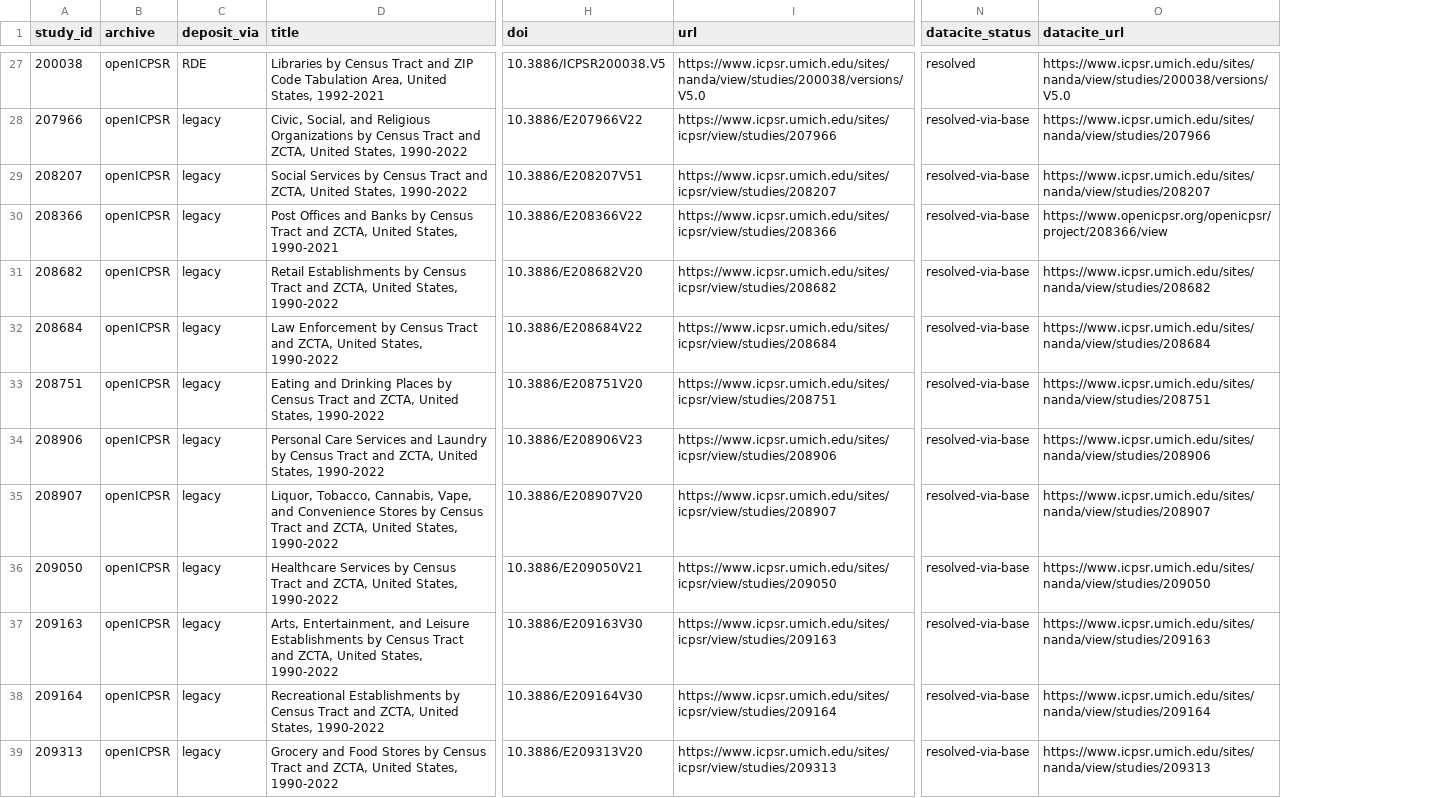
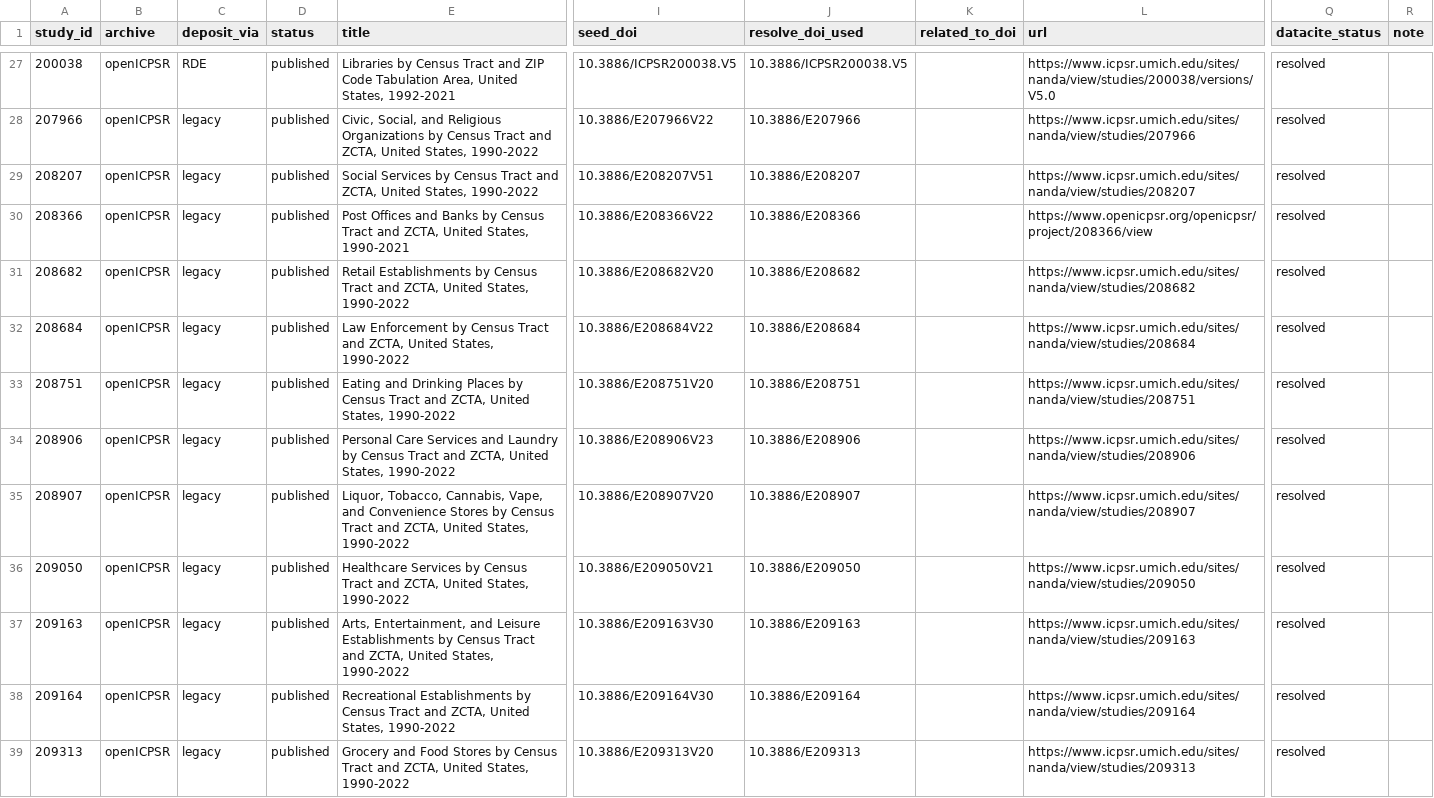
Before and after one commit to The-National-Neighborhood-Data-Archive/nanda-inventory, a CSV file: data/published_catalog.csv, drawn as a sheet; only a part is shown, gaps mark what is left out; removed rows and columns are numbered as before the commit, all else as after; the diff covers the shown part only; the diff names each change by its address in the sheet, - before the commit and + after, or states it on an @@ line.

Commit message:
Adopt deposit_status.csv as canonical row set; rebuild Layer 1
Catalog model changed: no dedup. All 50 published deposits retained as
their own rows; relationships carried via related_to_doi.

- build_deposit_status.py generates deposit_status.csv from inventory.csv
  (status=published). Computes resolve_doi_for_datacite per the fallback
  chain (ICPSR-form as-is / E-form base / verified ICPSR twin). Curatorial
  columns (related_to_doi, note) are preserved across re-runs.
- Layer 1 now reads deposit_status.csv as row set + status source; joins
  seed inventory.csv for version/version_date; title/authors/url from
  DataCite; carries status + related_to_doi to the Published spine.

Result: 50/50 resolve (0 unresolved, 0 version mismatches). The two
ICPSR-twin rows (301419, 302178) now resolve and carry related_to_doi.

```diff
--- a/data/published_catalog.csv
+++ b/data/published_catalog.csv
+column D (status), rows 27-39: all published
+column J (resolve_doi_used), rows 27-39: 10.3886/ICPSR200038.V5 | 10.3886/E207966 | 10.3886/E208207 | 10.3886/E208366 | 10.3886/E208682 | 10.3886/E208684 | 10.3886/E208751 | 10.3886/E208906 | 10.3886/E208907 | 10.3886/E209050 | 10.3886/E209163 | 10.3886/E209164 | 10.3886/E209313
+column K (related_to_doi), empty
-column O (datacite_url), rows 27-39: https://www.icpsr.umich.edu/sites/nanda/view/studies/200038/versions/V5.0 | https://www.icpsr.umich.edu/sites/nanda/view/studies/207966 | https://www.icpsr.umich.edu/sites/nanda/view/studies/208207 | https://www.openicpsr.org/openicpsr/project/208366/view | https://www.icpsr.umich.edu/sites/nanda/view/studies/208682 | https://www.icpsr.umich.edu/sites/nanda/view/studies/208684 | https://www.icpsr.umich.edu/sites/nanda/view/studies/208751 | https://www.icpsr.umich.edu/sites/nanda/view/studies/208906 | https://www.icpsr.umich.edu/sites/nanda/view/studies/208907 | https://www.icpsr.umich.edu/sites/nanda/view/studies/209050 | https://www.icpsr.umich.edu/sites/nanda/view/studies/209163 | https://www.icpsr.umich.edu/sites/nanda/view/studies/209164 | https://www.icpsr.umich.edu/sites/nanda/view/studies/209313
+column R (note), empty
-I1: doi
+I1: seed_doi
-L28 (url): https://www.icpsr.umich.edu/sites/icpsr/view/studies/207966
+L28 (url): https://www.icpsr.umich.edu/sites/nanda/view/studies/207966
-Q28:Q39 (datacite_status): resolved-via-base
+Q28:Q39 (datacite_status): resolved
-L29 (url): https://www.icpsr.umich.edu/sites/icpsr/view/studies/208207
+L29 (url): https://www.icpsr.umich.edu/sites/nanda/view/studies/208207
-L30 (url): https://www.icpsr.umich.edu/sites/icpsr/view/studies/208366
+L30 (url): https://www.openicpsr.org/openicpsr/project/208366/view
-L31 (url): https://www.icpsr.umich.edu/sites/icpsr/view/studies/208682
+L31 (url): https://www.icpsr.umich.edu/sites/nanda/view/studies/208682
-L32 (url): https://www.icpsr.umich.edu/sites/icpsr/view/studies/208684
+L32 (url): https://www.icpsr.umich.edu/sites/nanda/view/studies/208684
-L33 (url): https://www.icpsr.umich.edu/sites/icpsr/view/studies/208751
+L33 (url): https://www.icpsr.umich.edu/sites/nanda/view/studies/208751
-L34 (url): https://www.icpsr.umich.edu/sites/icpsr/view/studies/208906
+L34 (url): https://www.icpsr.umich.edu/sites/nanda/view/studies/208906
-L35 (url): https://www.icpsr.umich.edu/sites/icpsr/view/studies/208907
+L35 (url): https://www.icpsr.umich.edu/sites/nanda/view/studies/208907
-L36 (url): https://www.icpsr.umich.edu/sites/icpsr/view/studies/209050
+L36 (url): https://www.icpsr.umich.edu/sites/nanda/view/studies/209050
-L37 (url): https://www.icpsr.umich.edu/sites/icpsr/view/studies/209163
+L37 (url): https://www.icpsr.umich.edu/sites/nanda/view/studies/209163
-L38 (url): https://www.icpsr.umich.edu/sites/icpsr/view/studies/209164
+L38 (url): https://www.icpsr.umich.edu/sites/nanda/view/studies/209164
-L39 (url): https://www.icpsr.umich.edu/sites/icpsr/view/studies/209313
+L39 (url): https://www.icpsr.umich.edu/sites/nanda/view/studies/209313
```
Also changed, not shown: 60 edited cells elsewhere in this file, 3 other files.
